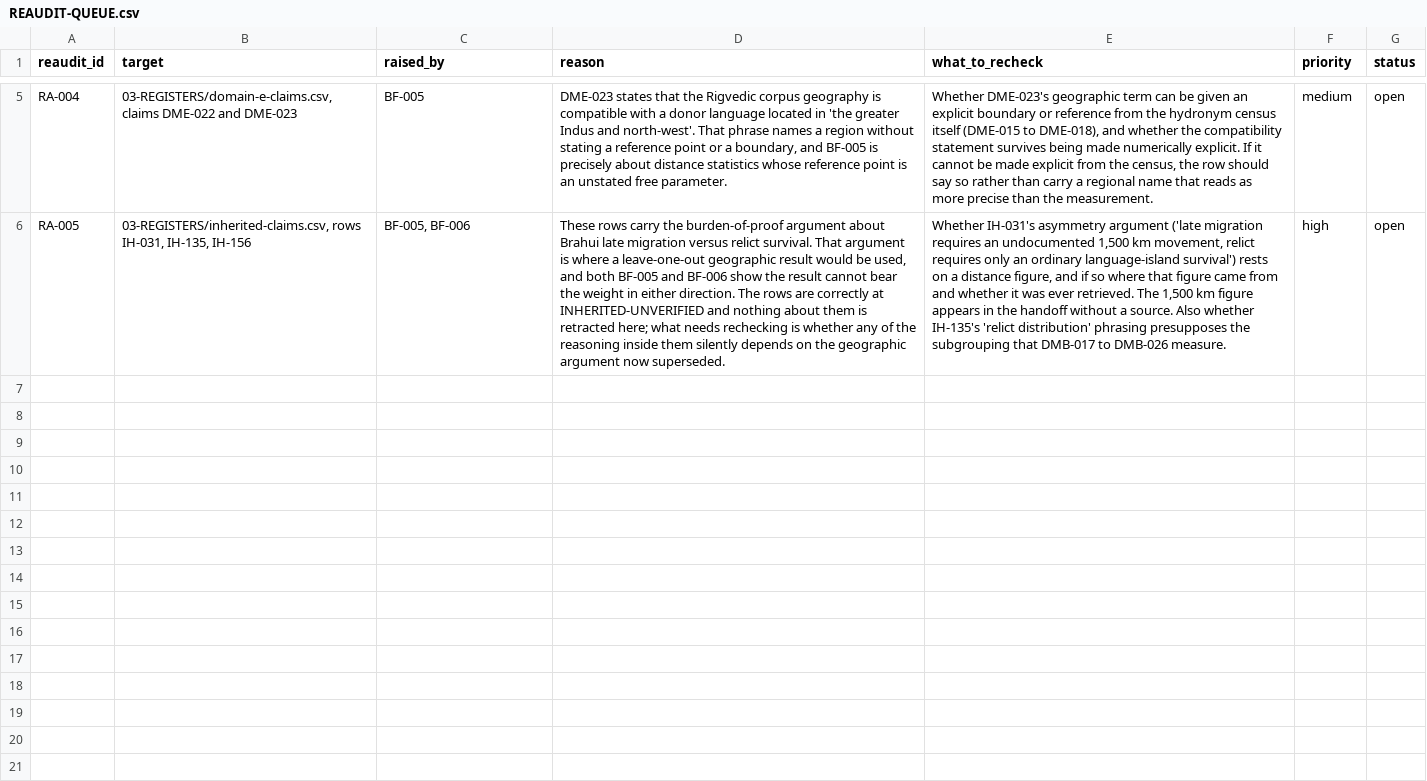
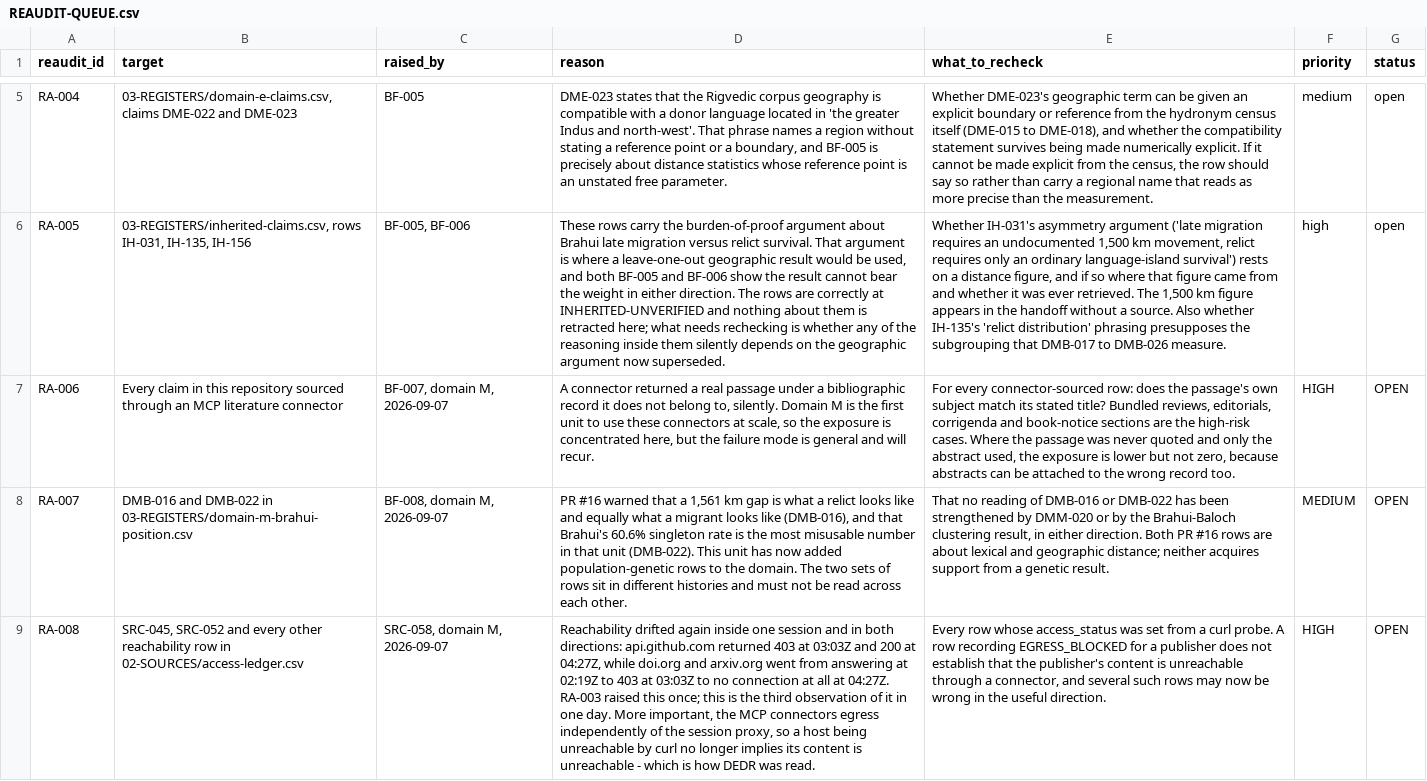
Before and after one commit to melakeela/research, a CSV file: 04-AUDITS/REAUDIT-QUEUE.csv, drawn as a sheet; only a part is shown, gaps mark what is left out; the diff names each change by its address in the sheet, - before the commit and + after, or states it on an @@ line.

```diff
--- a/04-AUDITS/REAUDIT-QUEUE.csv
+++ b/04-AUDITS/REAUDIT-QUEUE.csv
+row 7: RA-006 | Every claim in this repository sourced through an MCP literature connector | BF-007, domain M, 2026-09-07 | A connector returned a real passage under a bibliographic record it does not belong to, silently. Domain M is the first unit to use these connectors at scale, so the exposure is concentrated here, but the failure mode is general and will recur. | For every connector-sourced row: does the passage's own subject match its stated title? Bundled reviews, editorials, corrigenda and book-notice sections are the high-risk cases. Where the passage was never quoted and only the abstract used, the exposure is lower but not zero, because abstracts can be attached to the wrong record too. | HIGH | OPEN
+row 8: RA-007 | DMB-016 and DMB-022 in 03-REGISTERS/domain-m-brahui-position.csv | BF-008, domain M, 2026-09-07 | PR #16 warned that a 1,561 km gap is what a relict looks like and equally what a migrant looks like (DMB-016), and that Brahui's 60.6% singleton rate is the most misusable number in that unit (DMB-022). This unit has now added population-genetic rows to the domain. The two sets of rows sit in different histories and must not be read across each other. | That no reading of DMB-016 or DMB-022 has been strengthened by DMM-020 or by the Brahui-Baloch clustering result, in either direction. Both PR #16 rows are about lexical and geographic distance; neither acquires support from a genetic result. | MEDIUM | OPEN
+row 9: RA-008 | SRC-045, SRC-052 and every other reachability row in 02-SOURCES/access-ledger.csv | SRC-058, domain M, 2026-09-07 | Reachability drifted again inside one session and in both directions: api.github.com returned 403 at 03:03Z and 200 at 04:27Z, while doi.org and arxiv.org went from answering at 02:19Z to 403 at 03:03Z to no connection at all at 04:27Z. RA-003 raised this once; this is the third observation of it in one day. More important, the MCP connectors egress independently of the session proxy, so a host being unreachable by curl no longer implies its content is unreachable - which is how DEDR was read. | Every row whose access_status was set from a curl probe. A row recording EGRESS_BLOCKED for a publisher does not establish that the publisher's content is unreachable through a connector, and several such rows may now be wrong in the useful direction. | HIGH | OPEN
```
Also changed, not shown: 04-AUDITS/BIAS-FAILURE-LOG.csv, 3 other files.
